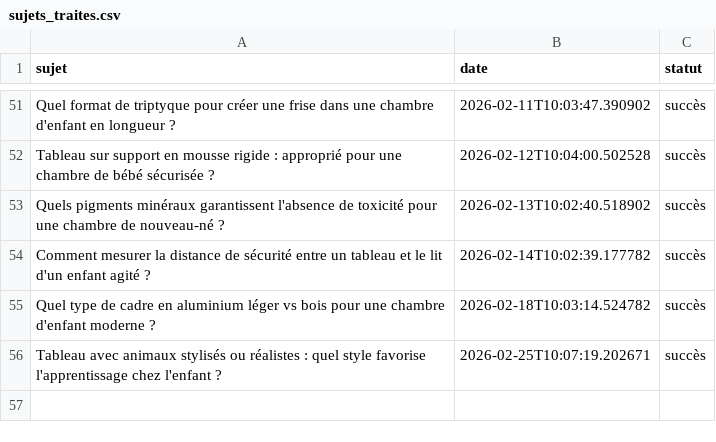
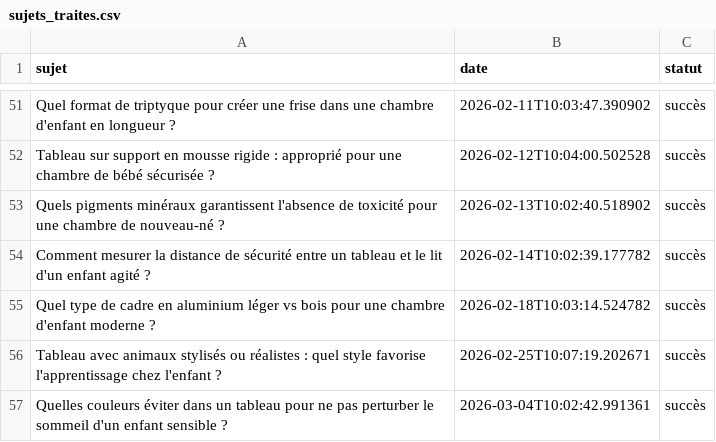
Before and after one commit to Metalosmose21/Chambre-d-enfant-2, a CSV file: sujets_traites.csv, drawn as a sheet; only a part is shown, gaps mark what is left out.

```diff
--- a/sujets_traites.csv
+++ b/sujets_traites.csv
@@ -56 +56,2 @@ Quel type de cadre en aluminium léger vs bois pour une chambre d'enfant moderne
 Tableau avec animaux stylisés ou réalistes : quel style favorise l'apprentissage chez l'enfant ?,2026-02-25T10:07:19.202671,succès
+Quelles couleurs éviter dans un tableau pour ne pas perturber le sommeil d'un enfant sensible ?,2026-03-04T10:02:42.991361,succès
```
Also changed, not shown: sujets.csv.
